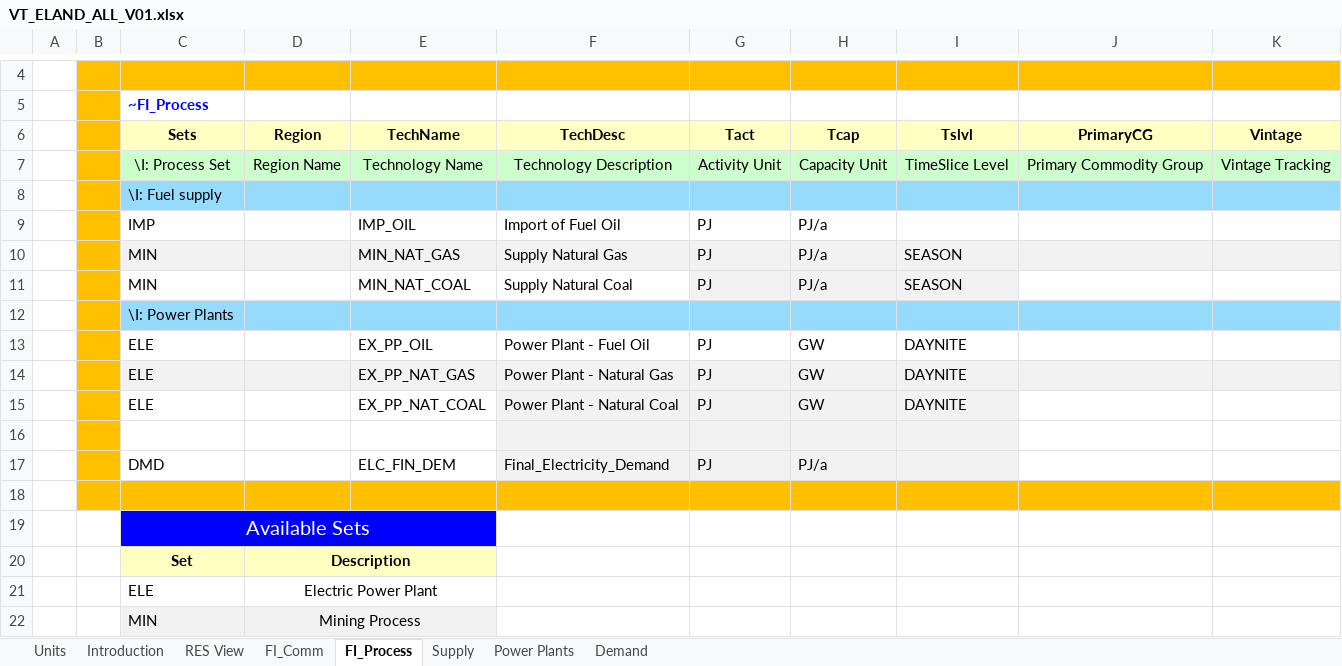
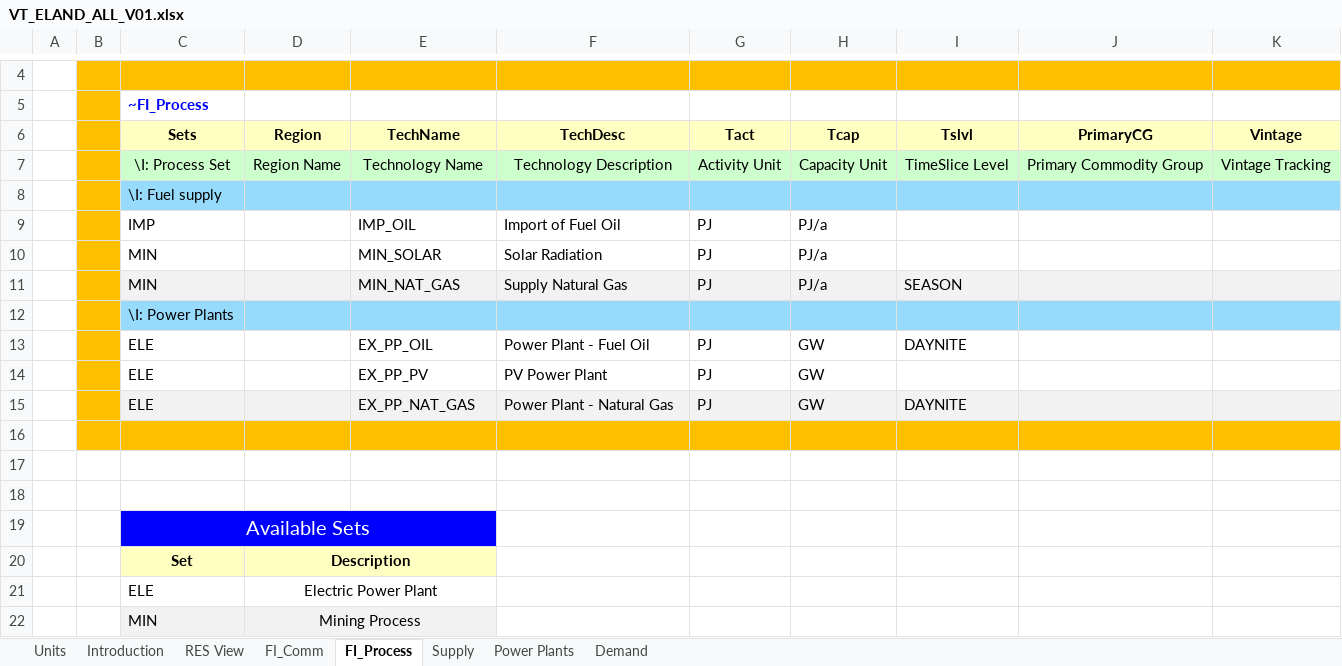
Before and after one commit to julianpwl13/Integrated-Energy-Resource-Planning, an Excel workbook: VT_ELAND_ALL_V01.xlsx, sheet FI_Process, drawn as a sheet; only a part is shown, gaps mark what is left out; values as stored, in another font and other column widths than the file's, no borders; removed rows and columns are numbered as before the commit, all else as after; the diff names each change by its address in the sheet, - before the commit and + after, or states it on an @@ line.

```diff
--- a/VT_ELAND_ALL_V01.xlsx (sheet FI_Process)
+++ b/VT_ELAND_ALL_V01.xlsx (sheet FI_Process)
+row 10:  |  | MIN |  | MIN_SOLAR | Solar Radiation | PJ | PJ/a
-row 11:  |  | MIN |  | MIN_NAT_COAL | Supply Natural Coal | PJ | PJ/a | SEASON
+row 14:  |  | ELE |  | EX_PP_PV | PV Power Plant | PJ | GW
-row 15:  |  | ELE |  | EX_PP_NAT_COAL | Power Plant - Natural Coal | PJ | GW | DAYNITE
-C16:E16 fill: none
+C16:E16 fill: #FFC000
-F16:I16 fill: #F2F2F2
+F16:I16 fill: #FFC000
-J16:K16 fill: none
+J16:K16 fill: #FFC000
-B17 fill: #FFC000
+B17 fill: none
-row 17:  |  | DMD |  | ELC_FIN_DEM | Final_Electricity_Demand | PJ | PJ/a
+row 17: (empty)
-F17:I17 fill: #F2F2F2
+F17:I17 fill: none
-B18:K18 fill: #FFC000
+B18:K18 fill: none
```
Also changed, not shown: sheet Demand, sheet Power Plants, sheet FI_Comm, sheet Supply, formulas that keep their value, charts or pictures.
